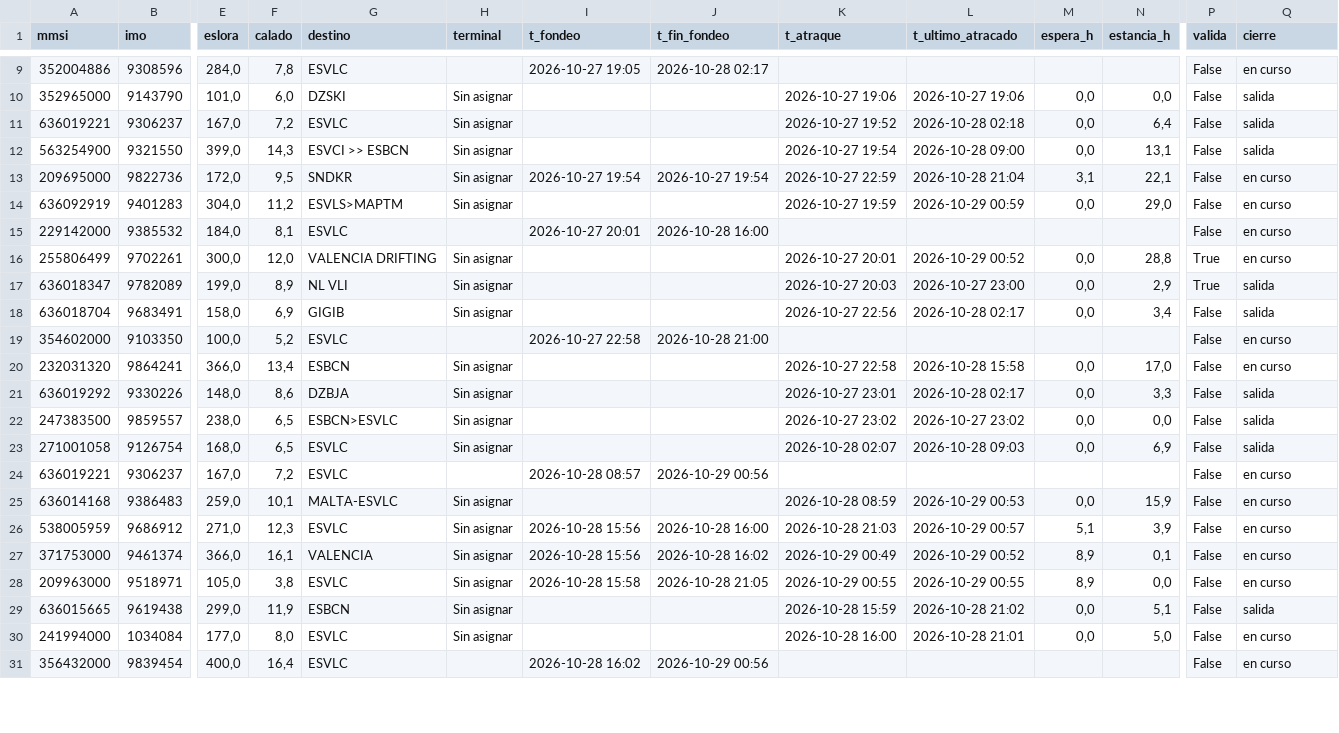
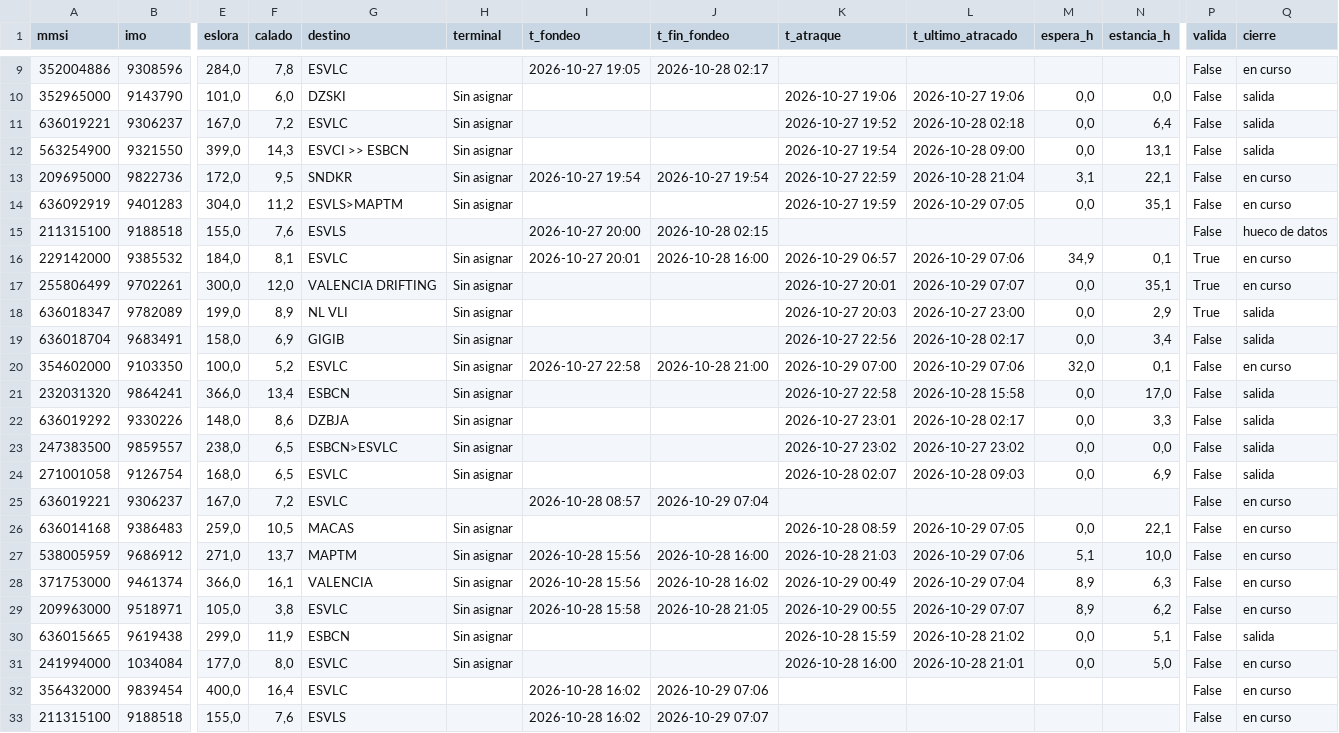
Before and after one commit to prepuccio67/ais-valencia-tfg, a CSV file: salidas/escalas.csv, drawn as a sheet; only a part is shown, gaps mark what is left out; addresses are those after the commit; rows hold the shown columns only; the diff covers the shown part only; the diff names each change by its address in the sheet, - before the commit and + after, or states it on an @@ line.

```diff
--- a/salidas/escalas.csv
+++ b/salidas/escalas.csv
-L14 (t_ultimo_atracado): 2026-10-29 00:59
+L14 (t_ultimo_atracado): 2026-10-29 07:05
-N14 (estancia_h): 29,0
+N14 (estancia_h): 35,1
+row 15: 211315100 | 9188518 | 155,0 | 7,6 | ESVLS |  | 2026-10-27 20:00 | 2026-10-28 02:15 |  |  |  |  | False | hueco de datos
-H16 (terminal): (empty)
+H16 (terminal): Sin asignar
-K16 (t_atraque): (empty)
+K16 (t_atraque): 2026-10-29 06:57
-L16 (t_ultimo_atracado): (empty)
+L16 (t_ultimo_atracado): 2026-10-29 07:06
-M16 (espera_h): (empty)
+M16 (espera_h): 34,9
-N16 (estancia_h): (empty)
+N16 (estancia_h): 0,1
-P16 (valida): False
+P16 (valida): True
-L17 (t_ultimo_atracado): 2026-10-29 00:52
+L17 (t_ultimo_atracado): 2026-10-29 07:07
-N17 (estancia_h): 28,8
+N17 (estancia_h): 35,1
-H20 (terminal): (empty)
+H20 (terminal): Sin asignar
-K20 (t_atraque): (empty)
+K20 (t_atraque): 2026-10-29 07:00
-L20 (t_ultimo_atracado): (empty)
+L20 (t_ultimo_atracado): 2026-10-29 07:06
-M20 (espera_h): (empty)
+M20 (espera_h): 32,0
-N20 (estancia_h): (empty)
+N20 (estancia_h): 0,1
-Q21 (cierre): en curso
+Q21 (cierre): salida
-J25 (t_fin_fondeo): 2026-10-29 00:56
+J25 (t_fin_fondeo): 2026-10-29 07:04
-F26 (calado): 10,1
+F26 (calado): 10,5
-G26 (destino): MALTA-ESVLC
+G26 (destino): MACAS
-L26 (t_ultimo_atracado): 2026-10-29 00:53
+L26 (t_ultimo_atracado): 2026-10-29 07:05
-N26 (estancia_h): 15,9
+N26 (estancia_h): 22,1
-F27 (calado): 12,3
+F27 (calado): 13,7
-G27 (destino): ESVLC
+G27 (destino): MAPTM
-L27 (t_ultimo_atracado): 2026-10-29 00:57
+L27 (t_ultimo_atracado): 2026-10-29 07:06
-N27 (estancia_h): 3,9
+N27 (estancia_h): 10,0
-L28 (t_ultimo_atracado): 2026-10-29 00:52
+L28 (t_ultimo_atracado): 2026-10-29 07:04
-N28 (estancia_h): 0,1
+N28 (estancia_h): 6,3
-L29 (t_ultimo_atracado): 2026-10-29 00:55
+L29 (t_ultimo_atracado): 2026-10-29 07:07
-N29 (estancia_h): 0,0
+N29 (estancia_h): 6,2
-J32 (t_fin_fondeo): 2026-10-29 00:56
+J32 (t_fin_fondeo): 2026-10-29 07:06
+row 33: 211315100 | 9188518 | 155,0 | 7,6 | ESVLS |  | 2026-10-28 16:02 | 2026-10-29 07:07 |  |  |  |  | False | en curso
```
Also changed, not shown: 14 edited cells elsewhere in this file, datos/estaticos_2026-10-29.csv, salidas/cobertura.csv, 3 other files.
